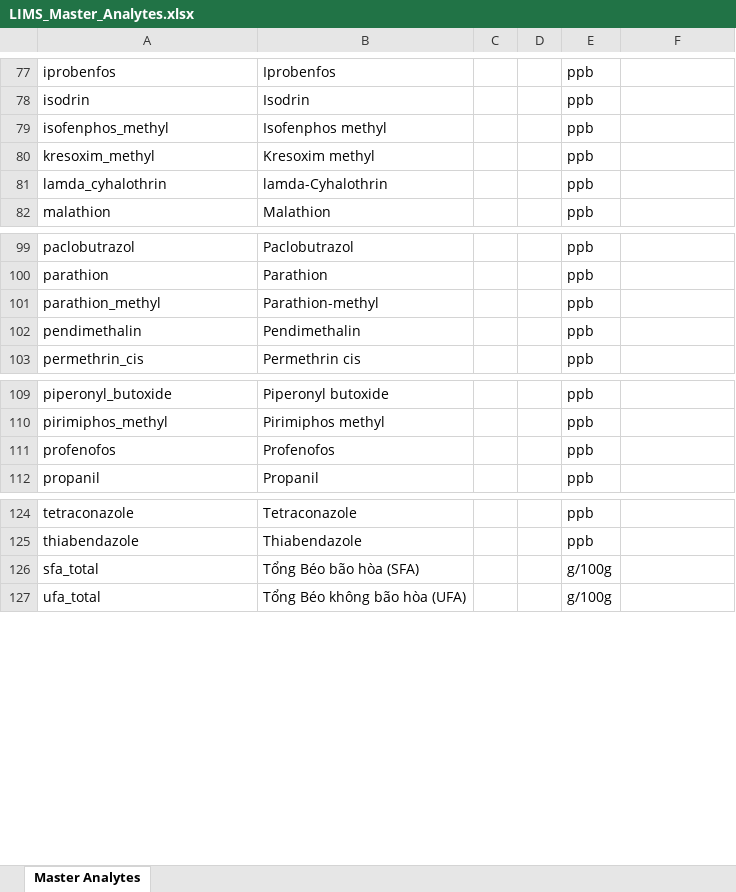
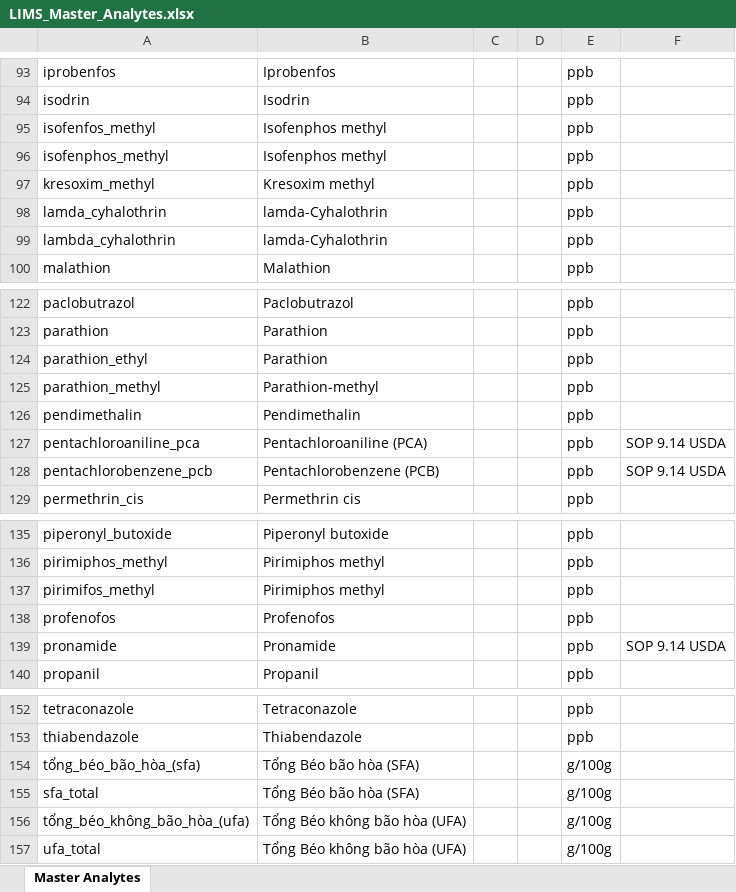
Before and after one commit to babypussct/lims, an Excel workbook: LIMS_Master_Analytes.xlsx, sheet Master Analytes, drawn as a sheet; only a part is shown, gaps mark what is left out; values as stored, in another font and other column widths than the file's, no borders; the diff covers the shown part only; the diff names each change by its address in the sheet, - before the commit and + after, or states it on an @@ line.

```diff
--- a/LIMS_Master_Analytes.xlsx (sheet Master Analytes)
+++ b/LIMS_Master_Analytes.xlsx (sheet Master Analytes)
+row 95: isofenfos_methyl | Isofenphos methyl |  |  | ppb
+row 99: lambda_cyhalothrin | lamda-Cyhalothrin |  |  | ppb
+row 124: parathion_ethyl | Parathion |  |  | ppb
+row 127: pentachloroaniline_pca | Pentachloroaniline (PCA) |  |  | ppb | SOP 9.14 USDA
+row 128: pentachlorobenzene_pcb | Pentachlorobenzene (PCB) |  |  | ppb | SOP 9.14 USDA
+row 137: pirimifos_methyl | Pirimiphos methyl |  |  | ppb
+row 139: pronamide | Pronamide |  |  | ppb | SOP 9.14 USDA
+row 154: tổng_béo_bão_hòa_(sfa) | Tổng Béo bão hòa (SFA) |  |  | g/100g
+row 156: tổng_béo_không_bão_hòa_(ufa) | Tổng Béo không bão hòa (UFA) |  |  | g/100g
```
Also changed, not shown: 21 added rows and 1 moved row elsewhere in this sheet, 4 other files.
